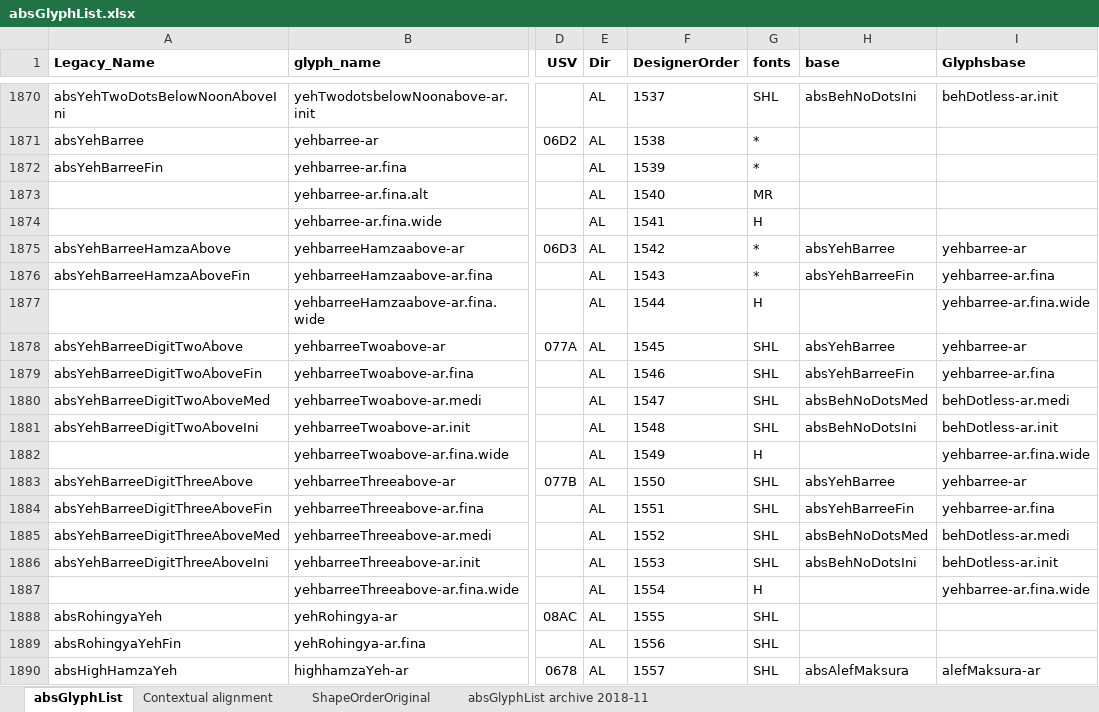
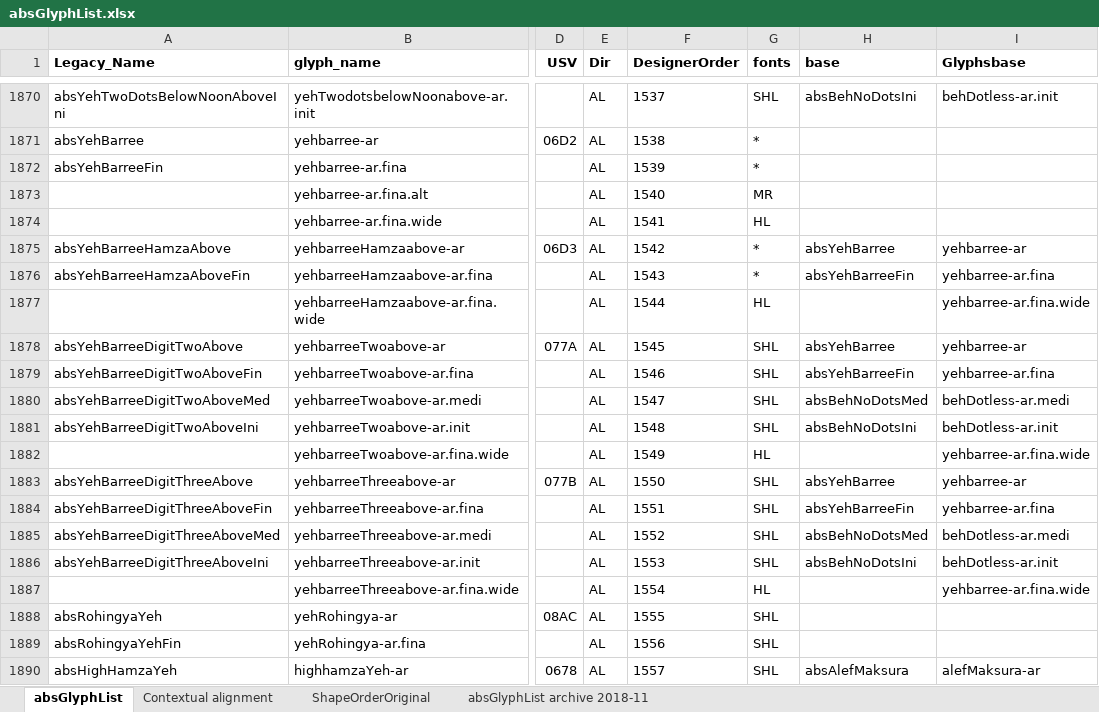
Before and after one commit to silnrsi/font-arab-tools, an Excel workbook: absGlyphList/absGlyphList.xlsx, sheet absGlyphList, drawn as a sheet; only a part is shown, gaps mark what is left out; values as stored, in another font and other column widths than the file's, no borders; charts and pictures not drawn; the diff names each change by its address in the sheet, - before the commit and + after, or states it on an @@ line.

```diff
--- a/absGlyphList/absGlyphList.xlsx (sheet absGlyphList)
+++ b/absGlyphList/absGlyphList.xlsx (sheet absGlyphList)
-G1874 (fonts): H
+G1874 (fonts): HL
-G1877 (fonts): H
+G1877 (fonts): HL
-G1882 (fonts): H
+G1882 (fonts): HL
-G1887 (fonts): H
+G1887 (fonts): HL
```
Also changed, not shown: sheet ShapeOrderOriginal, formulas that keep their value, charts or pictures, 1 other file.
